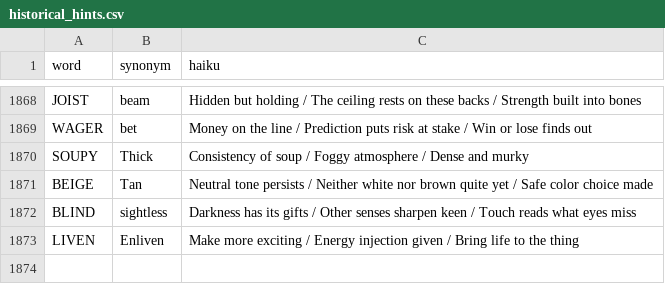
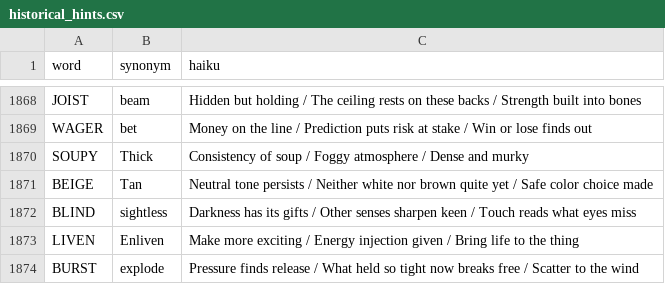
Before and after one commit to 8080Games/WordleMatch, a CSV file: wwwroot/historical_hints.csv, drawn as a sheet; only a part is shown, gaps mark what is left out; the diff names each change by its address in the sheet, - before the commit and + after, or states it on an @@ line.

Commit message:
Add Wordle word: BURST (game #1908, 9/9/2026)

```diff
--- a/wwwroot/historical_hints.csv
+++ b/wwwroot/historical_hints.csv
+row 1874: BURST | explode | Pressure finds release / What held so tight now breaks free / Scatter to the wind
```
Also changed, not shown: wwwroot/historical-words.csv, wwwroot/used-words.csv, 1 other file.
